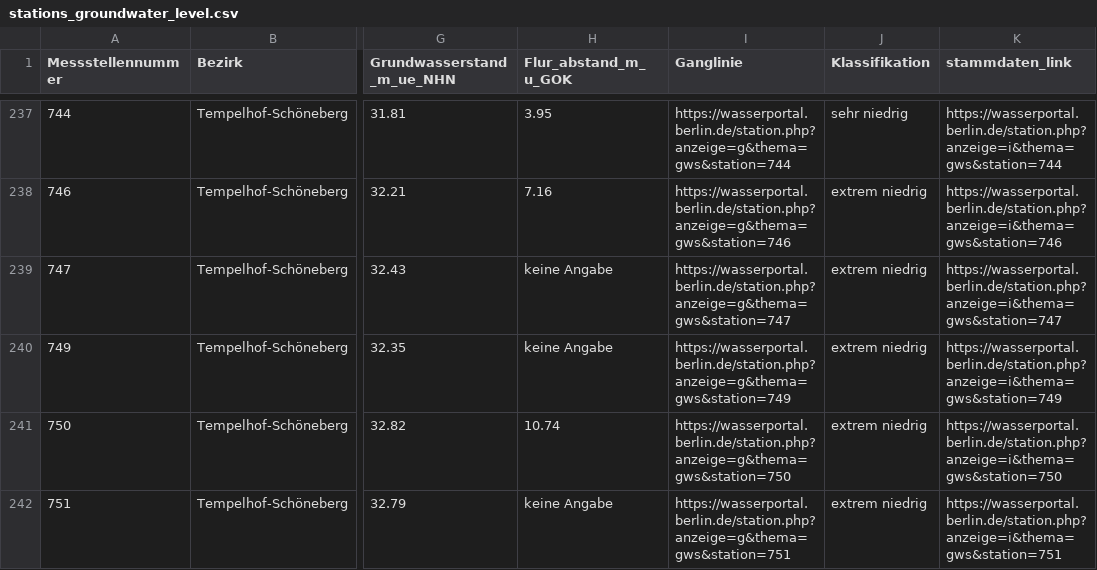
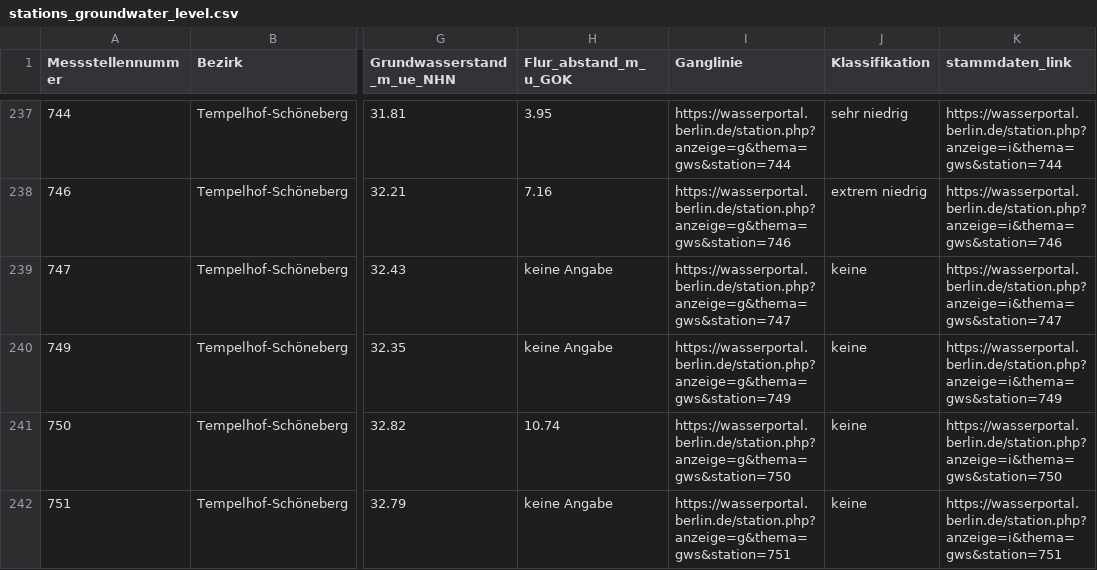
Before and after one commit to KWB-R/wasserportal, a CSV file: stations_groundwater_level.csv, drawn as a sheet; only a part is shown, gaps mark what is left out; the diff covers the shown part only; the diff names each change by its address in the sheet, - before the commit and + after, or states it on an @@ line.

```diff
--- a/stations_groundwater_level.csv
+++ b/stations_groundwater_level.csv
-J239:J242 (Klassifikation): extrem niedrig
+J239:J242 (Klassifikation): keine
```
Also changed, not shown: 32 edited cells elsewhere in this file, stations_surface-water_conductivity.csv, stations_surface-water_flow.csv, 19 other files.
